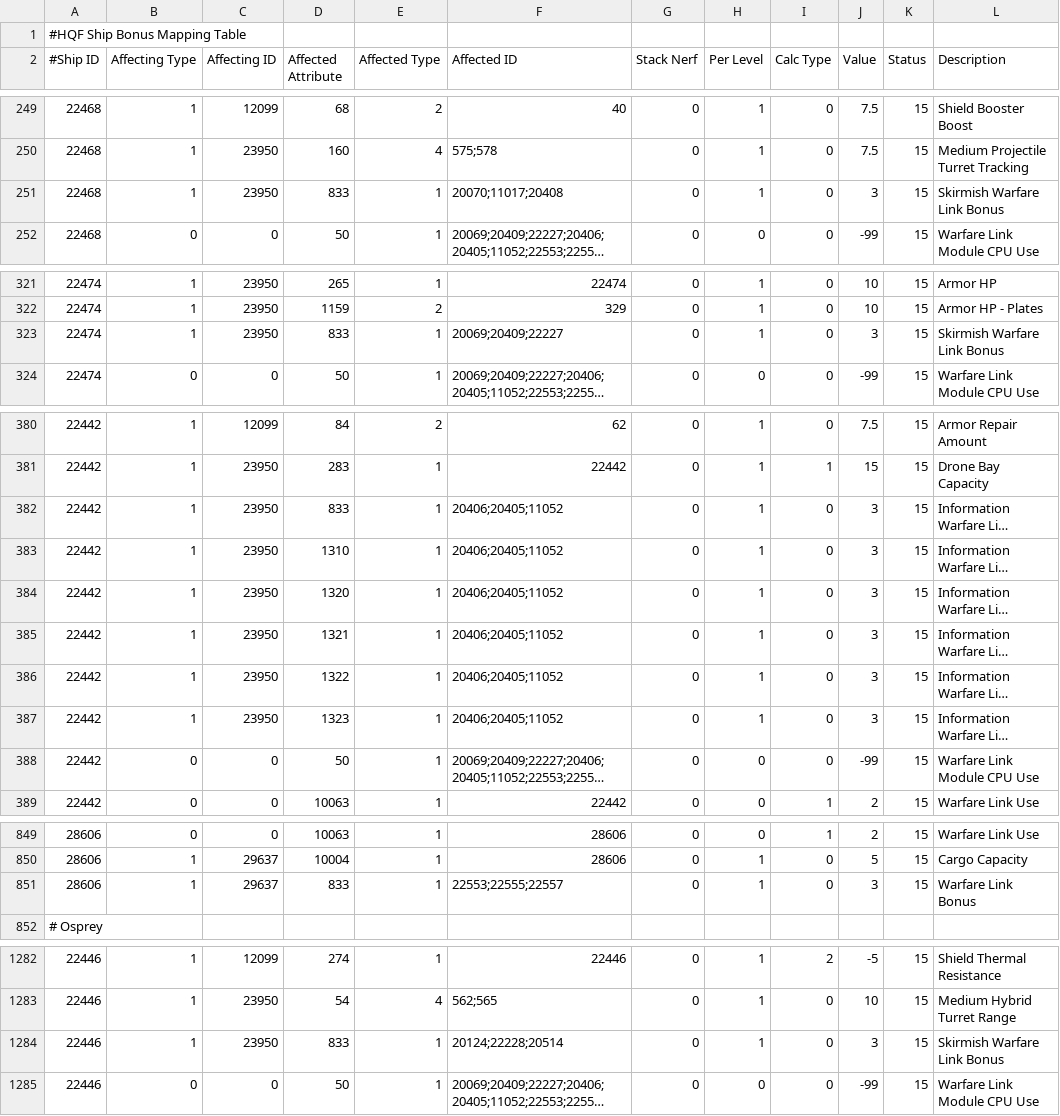
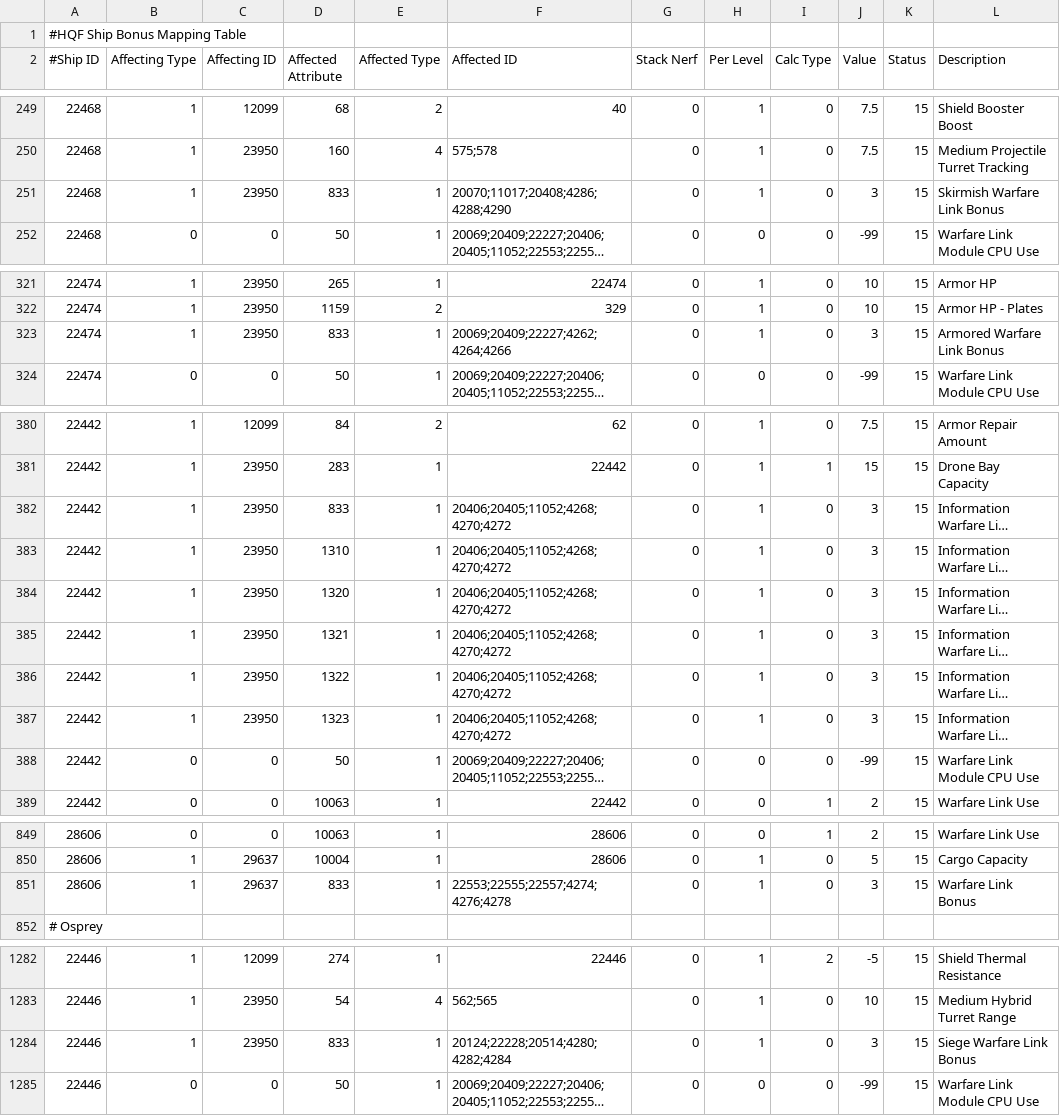
Before and after one commit to kmainyu/EveHQ, a CSV file: EveHQ.HQF/Resources/ShipBonuses.csv, drawn as a sheet; only a part is shown, gaps mark what is left out; long unchanged cells end in …; the diff names each change by its address in the sheet, - before the commit and + after, or states it on an @@ line.

Commit message:
HQF: Fixed various ship bonuses to warfare links

```diff
--- a/EveHQ.HQF/Resources/ShipBonuses.csv
+++ b/EveHQ.HQF/Resources/ShipBonuses.csv
-F251 (Affected ID): 20070;11017;20408
+F251 (Affected ID): 20070;11017;20408;4286;4288;4290
-F323 (Affected ID): 20069;20409;22227
+F323 (Affected ID): 20069;20409;22227;4262;4264;4266
-L323 (Description): Skirmish Warfare Link Bonus
+L323 (Description): Armored Warfare Link Bonus
-F382:F387 (Affected ID): 20406;20405;11052
+F382:F387 (Affected ID): 20406;20405;11052;4268;4270;4272
-F851 (Affected ID): 22553;22555;22557
+F851 (Affected ID): 22553;22555;22557;4274;4276;4278
-F1284 (Affected ID): 20124;22228;20514
+F1284 (Affected ID): 20124;22228;20514;4280;4282;4284
-L1284 (Description): Skirmish Warfare Link Bonus
+L1284 (Description): Siege Warfare Link Bonus
```
